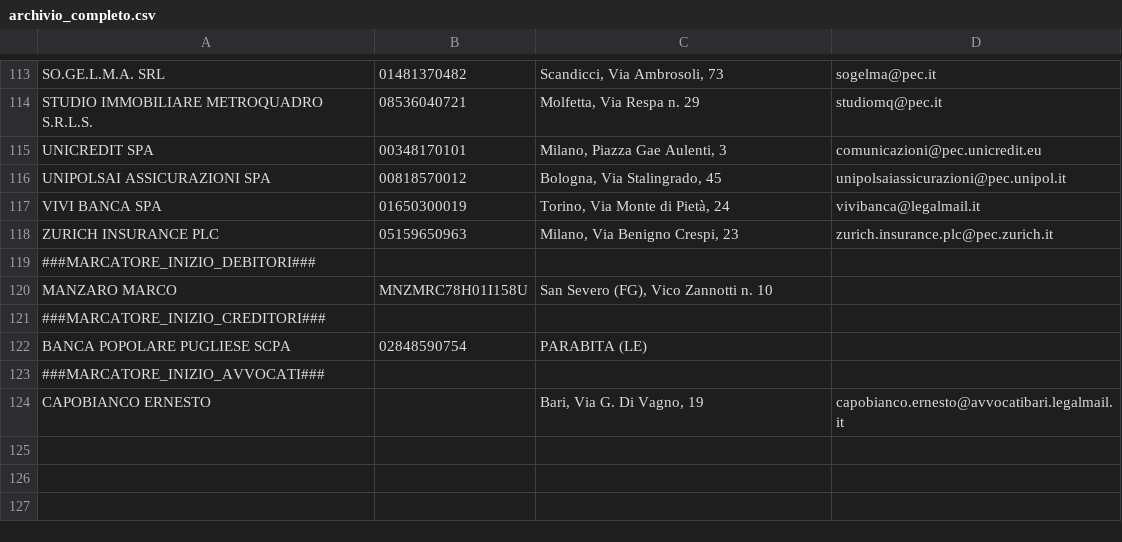
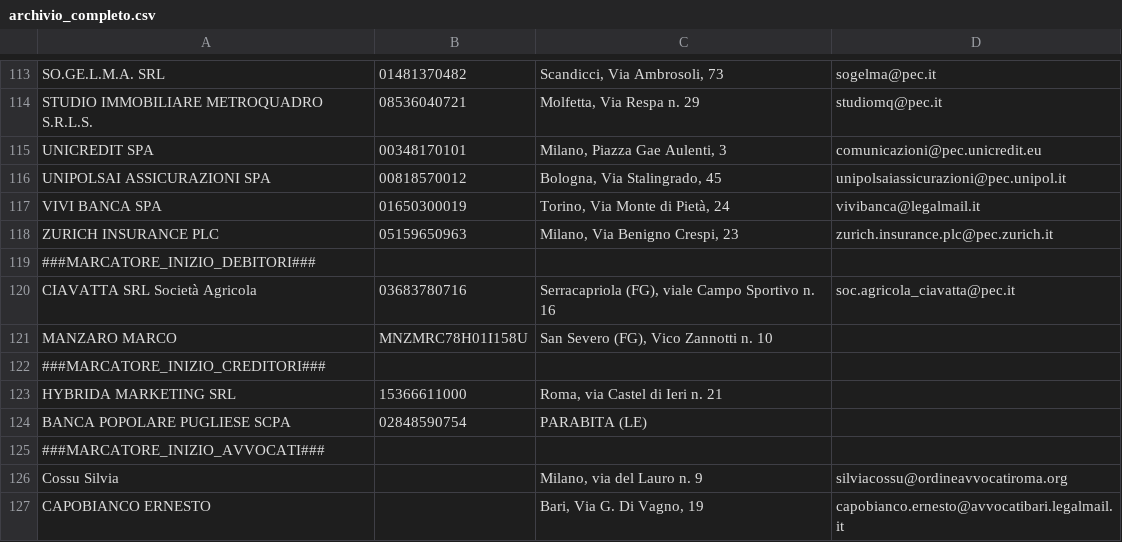
Before and after one commit to avvrutigliani/Licenze-RB, a CSV file: archivio_completo.csv, drawn as a sheet; only a part is shown, gaps mark what is left out.

Commit message:
Aggiornamento archivio 2026-06-10T14:11:57.931Z

```diff
--- a/archivio_completo.csv
+++ b/archivio_completo.csv
@@ -119,6 +119,9 @@ ZURICH INSURANCE PLC;05159650963;Milano, Via Benigno Crespi, 23;zurich.insurance
 ###MARCATORE_INIZIO_DEBITORI###
+CIAVATTA SRL Società Agricola;03683780716;Serracapriola (FG), viale Campo Sportivo n. 16;soc.agricola_ciavatta@pec.it
 MANZARO MARCO;MNZMRC78H01I158U;San Severo (FG), Vico Zannotti n. 10;
 ###MARCATORE_INIZIO_CREDITORI###
+HYBRIDA MARKETING SRL;15366611000;Roma, via Castel di Ieri n. 21
 BANCA POPOLARE PUGLIESE SCPA;02848590754;PARABITA (LE)
 ###MARCATORE_INIZIO_AVVOCATI###
+Cossu Silvia;;Milano, via del Lauro n. 9;silviacossu@ordineavvocatiroma.org
 CAPOBIANCO ERNESTO;;Bari, Via G. Di Vagno, 19;capobianco.ernesto@avvocatibari.legalmail.it
```
